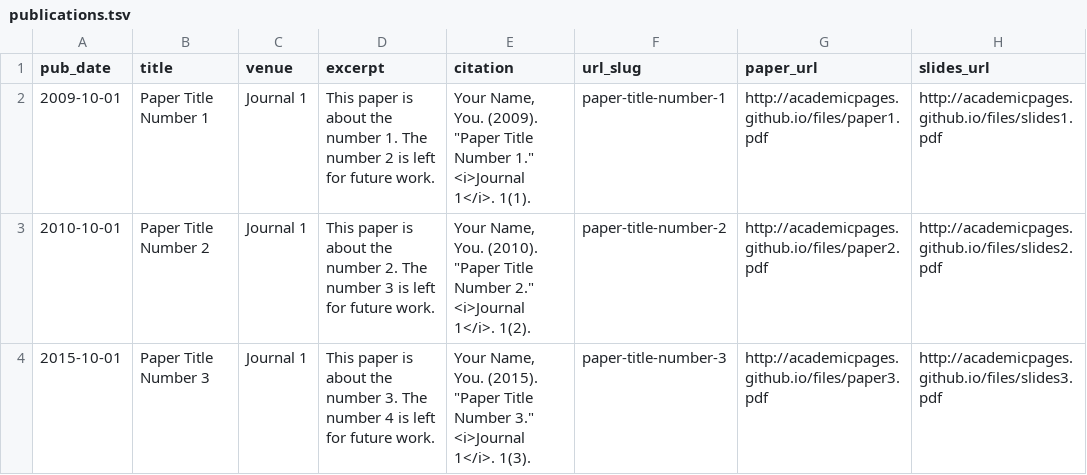
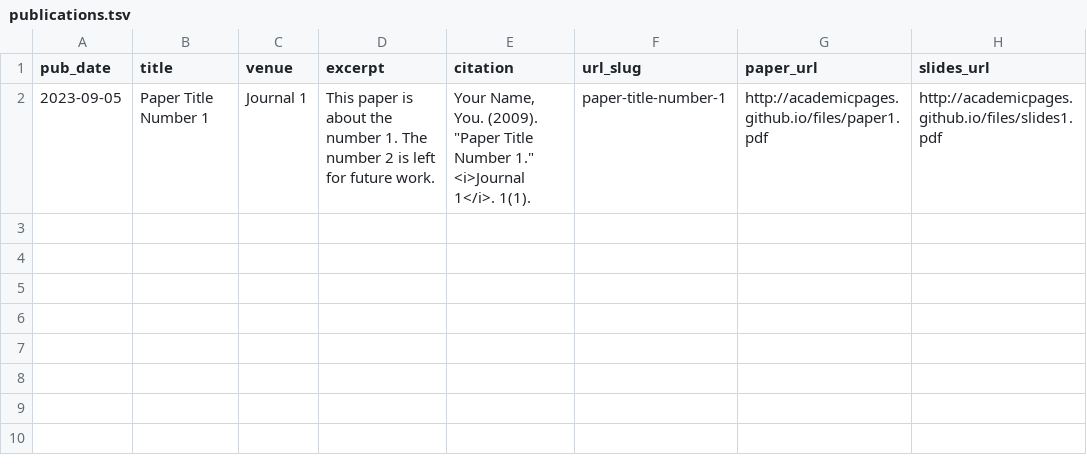
Before and after one commit to AustinRSmith/austinrsmith.github.io, a TSV file: markdown_generator/publications.tsv, drawn as a sheet.

Commit message:
Update publications.tsv

```diff
--- a/markdown_generator/publications.tsv
+++ b/markdown_generator/publications.tsv
@@ -1,4 +1,2 @@
 pub_date	title	venue	excerpt	citation	url_slug	paper_url	slides_url
-2009-10-01	Paper Title Number 1	Journal 1	This paper is about the number 1. The number 2 is left for future work.	Your Name, You. (2009). "Paper Title Number 1." <i>Journal 1</i>. 1(1).	paper-title-number-1	http://academicpages.github.io/files/paper1.pdf	http://academicpages.github.io/files/slides1.pdf
-2010-10-01	Paper Title Number 2	Journal 1	This paper is about the number 2. The number 3 is left for future work.	Your Name, You. (2010). "Paper Title Number 2." <i>Journal 1</i>. 1(2).	paper-title-number-2	http://academicpages.github.io/files/paper2.pdf	http://academicpages.github.io/files/slides2.pdf
-2015-10-01	Paper Title Number 3	Journal 1	This paper is about the number 3. The number 4 is left for future work.	Your Name, You. (2015). "Paper Title Number 3." <i>Journal 1</i>. 1(3).	paper-title-number-3	http://academicpages.github.io/files/paper3.pdf	http://academicpages.github.io/files/slides3.pdf
+2023-09-05	Paper Title Number 1	Journal 1	This paper is about the number 1. The number 2 is left for future work.	Your Name, You. (2009). "Paper Title Number 1." <i>Journal 1</i>. 1(1).	paper-title-number-1	http://academicpages.github.io/files/paper1.pdf	http://academicpages.github.io/files/slides1.pdf
```
